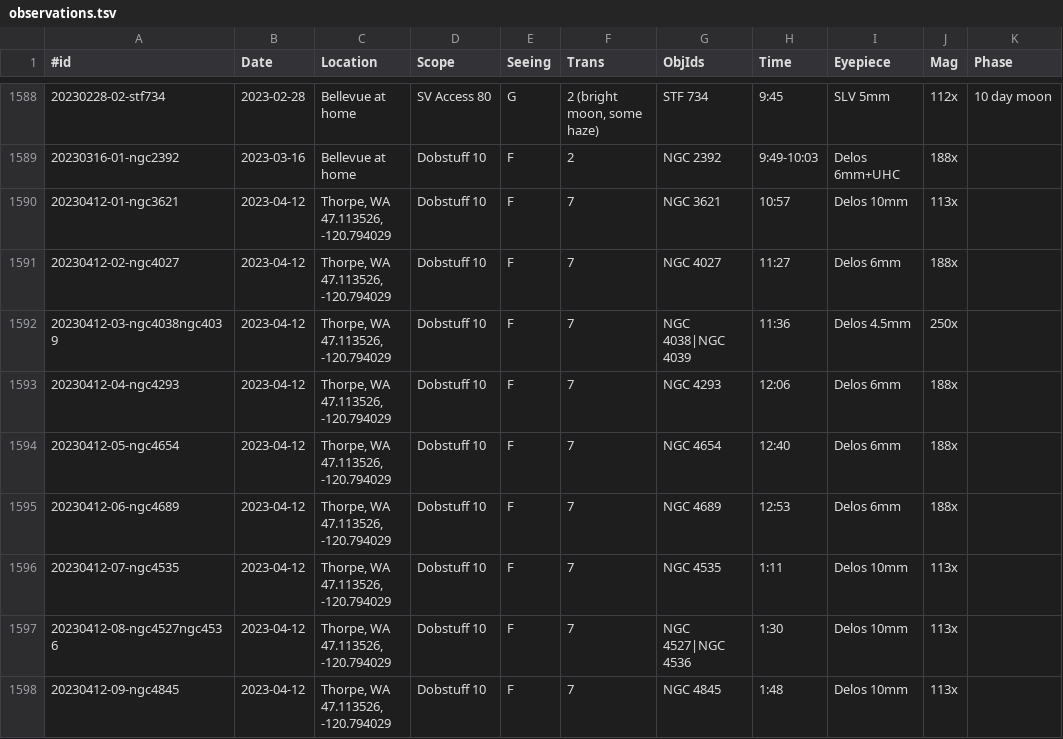
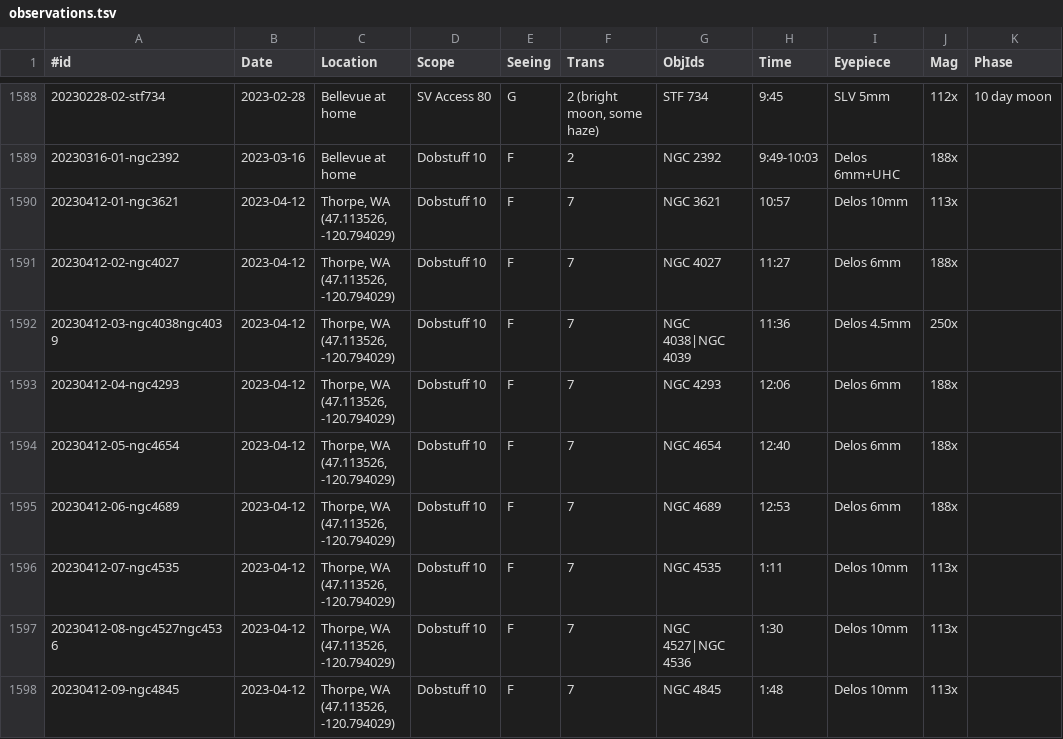
Before and after one commit to jonathanacross/astrodb, a TSV file: data/observations.tsv, drawn as a sheet; only a part is shown, gaps mark what is left out; the diff covers the shown part only; the diff names each change by its address in the sheet, - before the commit and + after, or states it on an @@ line.

Commit message:
making locations and scopes consistent

```diff
--- a/data/observations.tsv
+++ b/data/observations.tsv
-C1590:C1598 (Location): Thorpe, WA 47.113526, -120.794029
+C1590:C1598 (Location): Thorpe, WA (47.113526, -120.794029)
```
Also changed, not shown: 106 edited cells elsewhere in this file.
